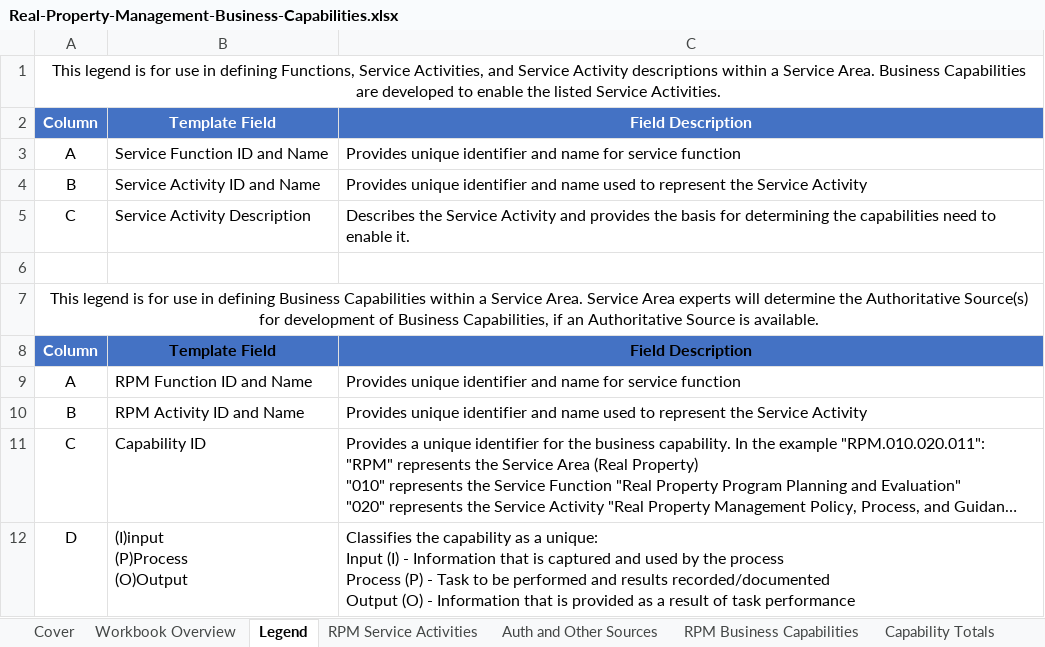
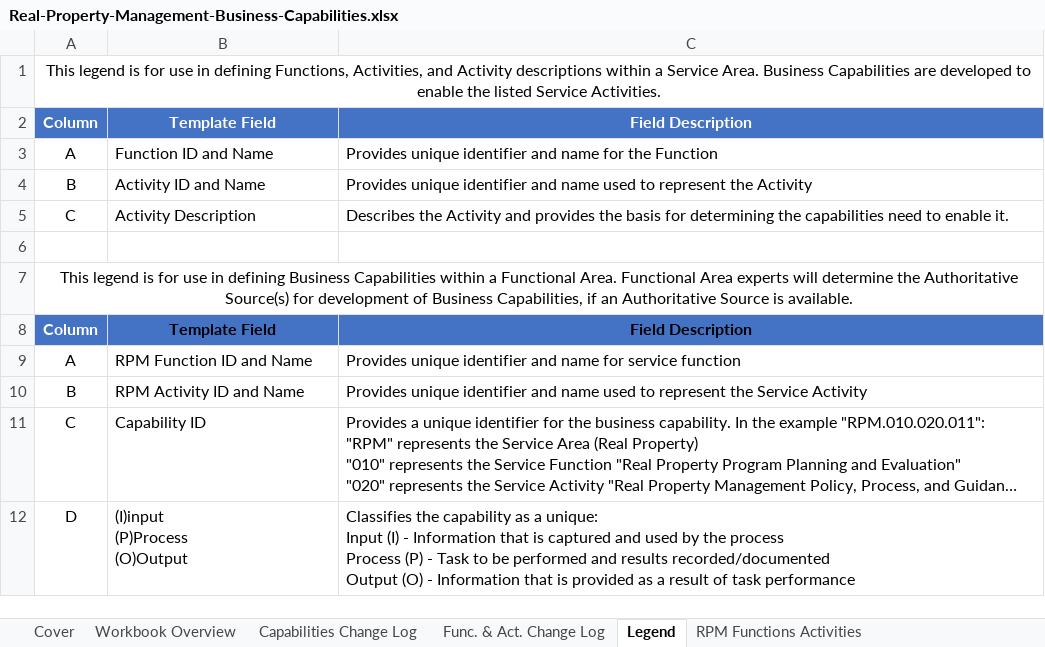
Before and after one commit to GSA/USSM, an Excel workbook: assets/files/downloads/rpm/Real-Property-Management-Business-Capabilities.xlsx, sheet Legend, drawn as a sheet; only a part is shown; long unchanged cells end in …; values as stored, in another font and other column widths than the file's, no borders; charts and pictures and table styles not drawn; the diff names each change by its address in the sheet, - before the commit and + after, or states it on an @@ line.

```diff
--- a/assets/files/downloads/rpm/Real-Property-Management-Business-Capabilities.xlsx (sheet Legend)
+++ b/assets/files/downloads/rpm/Real-Property-Management-Business-Capabilities.xlsx (sheet Legend)
-sheet tab: RPM Service Activities
-sheet tab: Auth and Other Sources
+sheet tab: Capabilities Change Log
+sheet tab: Func. & Act. Change Log
+sheet tab: RPM Functions Activities
-A1: …defining Functions, Service Activities, and Service Activity descriptions…
+A1: …defining Functions, Activities, and Activity descriptions…
-B3: Service Function ID and Name
+B3: Function ID and Name
-C3: …name for service function
+C3: …name for the Function
-B4: Service Activity ID and Name
+B4: Activity ID and Name
-C4: …represent the Service Activity
+C4: …represent the Activity
-B5: Service Activity Description
+B5: Activity Description
-C5: Describes the Service Activity and…
+C5: Describes the Activity and…
-A7: …within a Service Area. Service Area experts…
+A7: …within a Functional Area. Functional Area experts…
```
Also changed, not shown: sheet RPM Business Capabilities, sheet Capability Totals, sheet Cover, sheet Workbook Overview, other sheet tabs, formulas that keep their value, charts or pictures, assets/files/downloads/rpm/Real-Property-Management-Federal-Business-Lifecycle.xlsx, 22 other files.
